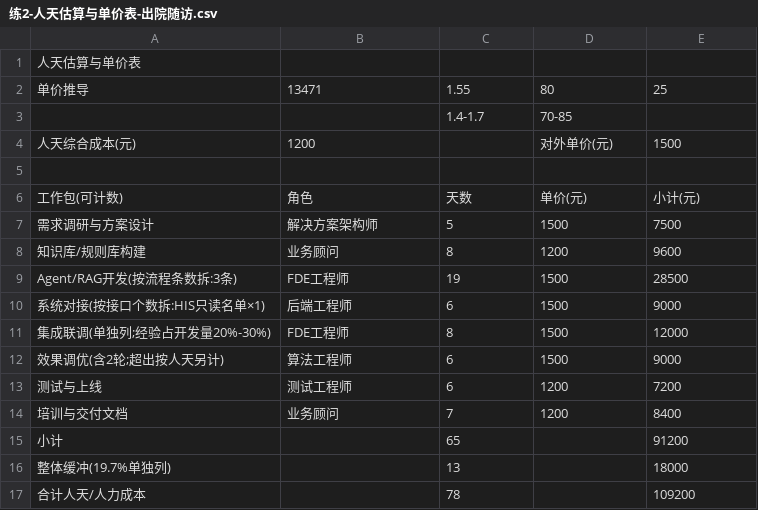
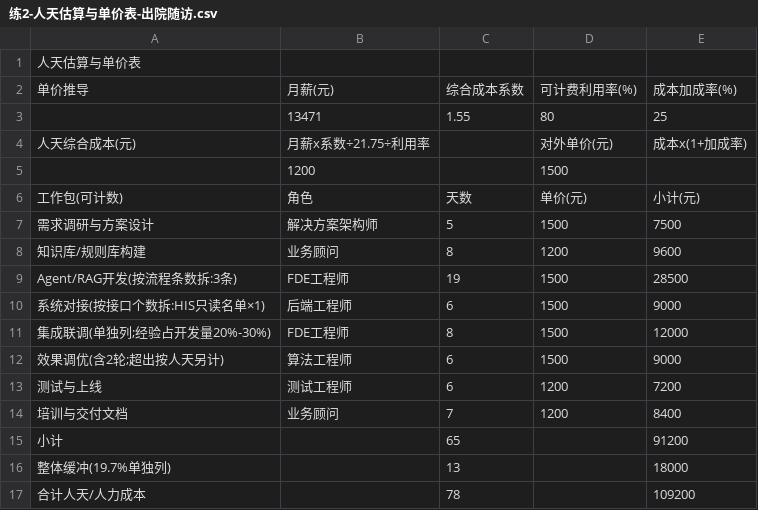
Before and after one commit to xiaojun922/personalweb, a CSV file: docs/练2-人天估算与单价表-出院随访.csv, drawn as a sheet.

Commit message:
docs: 练2报价比例按截图填写(系数1.55/利用率80/加成25)

```diff
--- a/docs/练2-人天估算与单价表-出院随访.csv
+++ b/docs/练2-人天估算与单价表-出院随访.csv
@@ -1,6 +1,6 @@
 人天估算与单价表,,,,
-单价推导,13471,1.55,80,25
-,,1.4-1.7,70-85,
-人天综合成本(元),1200,,对外单价(元),1500
-,,,,
+单价推导,月薪(元),综合成本系数,可计费利用率(%),成本加成率(%)
+,13471,1.55,80,25
+人天综合成本(元),月薪x系数÷21.75÷利用率,,对外单价(元),成本x(1+加成率)
+,1200,,1500,
 工作包(可计数),角色,天数,单价(元),小计(元)
```
